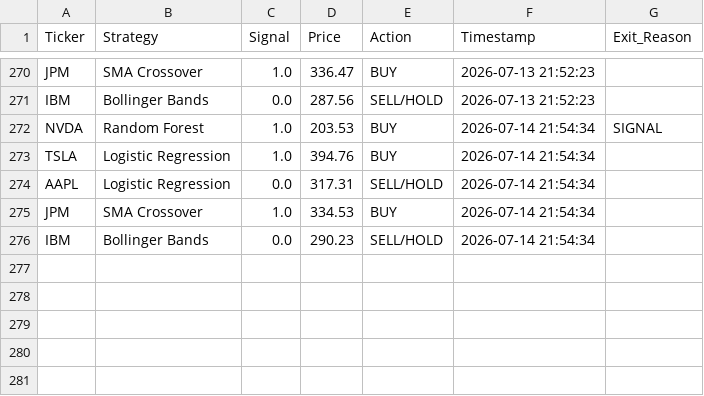
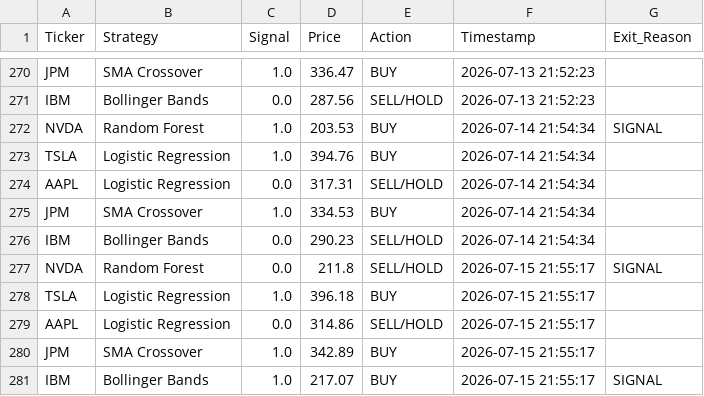
Before and after one commit to titan-trials/REQuantara, a CSV file: results/paper_trading_log.csv, drawn as a sheet; only a part is shown, gaps mark what is left out; the diff names each change by its address in the sheet, - before the commit and + after, or states it on an @@ line.

Commit message:
Auto: paper trading signals 2026-07-15

```diff
--- a/results/paper_trading_log.csv
+++ b/results/paper_trading_log.csv
+row 277: NVDA | Random Forest | 0.0 | 211.8 | SELL/HOLD | 2026-07-15 21:55:17 | SIGNAL
+row 278: TSLA | Logistic Regression | 1.0 | 396.18 | BUY | 2026-07-15 21:55:17
+row 279: AAPL | Logistic Regression | 0.0 | 314.86 | SELL/HOLD | 2026-07-15 21:55:17
+row 280: JPM | SMA Crossover | 1.0 | 342.89 | BUY | 2026-07-15 21:55:17
+row 281: IBM | Bollinger Bands | 1.0 | 217.07 | BUY | 2026-07-15 21:55:17 | SIGNAL
```
